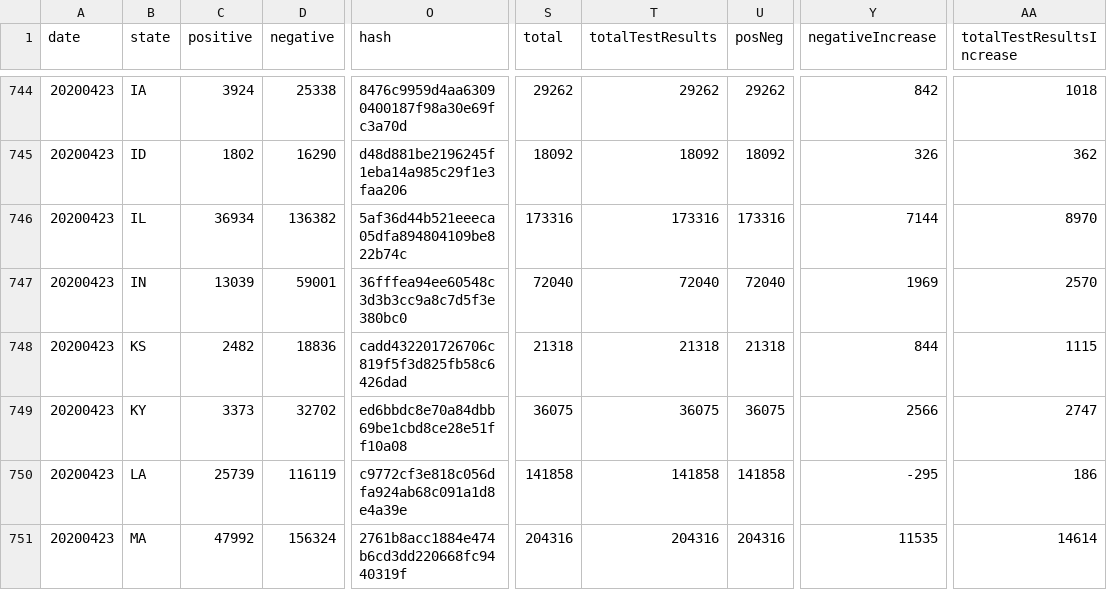
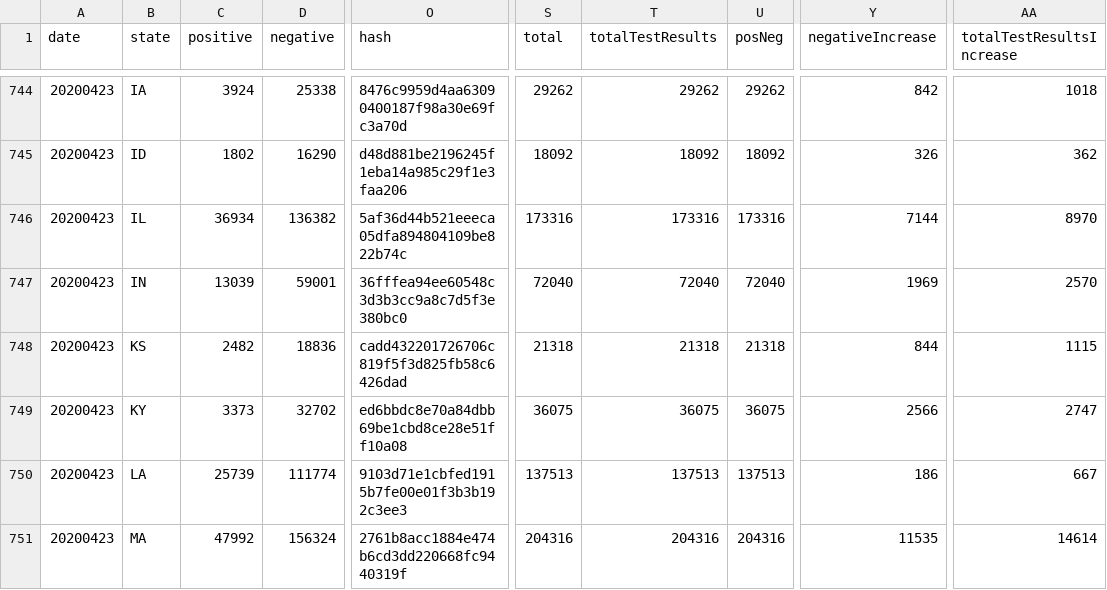
Before and after one commit to thoo/covid-tracking-data, a CSV file: data/states_daily_4pm_et.csv, drawn as a sheet; only a part is shown, gaps mark what is left out; the diff covers the shown part only; the diff names each change by its address in the sheet, - before the commit and + after, or states it on an @@ line.

```diff
--- a/data/states_daily_4pm_et.csv
+++ b/data/states_daily_4pm_et.csv
-D750 (negative): 116119
+D750 (negative): 111774
-O750 (hash): c9772cf3e818c056dfa924ab68c091a1d8e4a39e
+O750 (hash): 9103d71e1cbfed1915b7fe00e01f3b3b192c3ee3
-S750 (total): 141858
+S750 (total): 137513
-T750 (totalTestResults): 141858
+T750 (totalTestResults): 137513
-U750 (posNeg): 141858
+U750 (posNeg): 137513
-Y750 (negativeIncrease): -295
+Y750 (negativeIncrease): 186
-AA750 (totalTestResultsIncrease): 186
+AA750 (totalTestResultsIncrease): 667
```
Also changed, not shown: 60 edited cells elsewhere in this file, data/states_info.csv.
